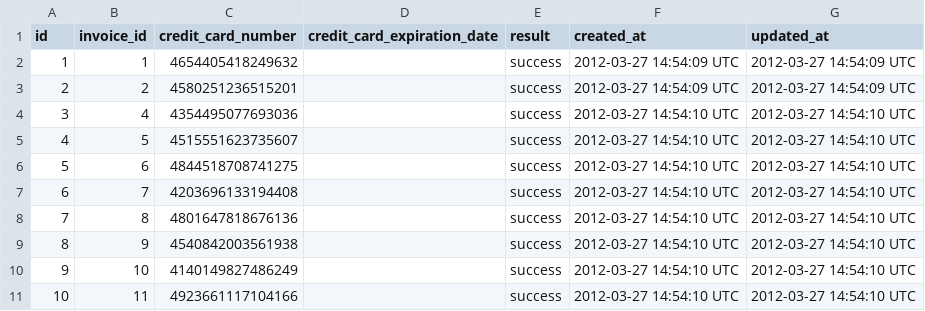
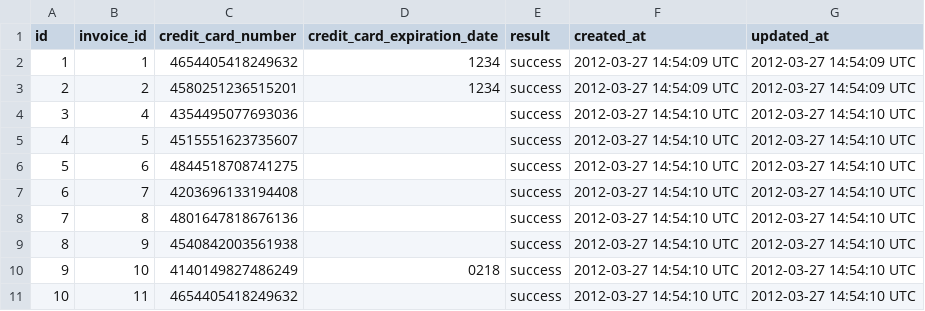
Before and after one commit to cminnerath/Sales_Engine, a CSV file: data/transactions_fixture.csv, drawn as a sheet.

Commit message:
transactions done

```diff
--- a/data/transactions_fixture.csv
+++ b/data/transactions_fixture.csv
@@ -1,4 +1,4 @@
 id,invoice_id,credit_card_number,credit_card_expiration_date,result,created_at,updated_at
-1,1,4654405418249632,,success,2012-03-27 14:54:09 UTC,2012-03-27 14:54:09 UTC
-2,2,4580251236515201,,success,2012-03-27 14:54:09 UTC,2012-03-27 14:54:09 UTC
+1,1,4654405418249632,1234,success,2012-03-27 14:54:09 UTC,2012-03-27 14:54:09 UTC
+2,2,4580251236515201,1234,success,2012-03-27 14:54:09 UTC,2012-03-27 14:54:09 UTC
 3,4,4354495077693036,,success,2012-03-27 14:54:10 UTC,2012-03-27 14:54:10 UTC
@@ -9,3 +9,3 @@ id,invoice_id,credit_card_number,credit_card_expiration_date,result,created_at,u
 8,9,4540842003561938,,success,2012-03-27 14:54:10 UTC,2012-03-27 14:54:10 UTC
-9,10,4140149827486249,,success,2012-03-27 14:54:10 UTC,2012-03-27 14:54:10 UTC
-10,11,4923661117104166,,success,2012-03-27 14:54:10 UTC,2012-03-27 14:54:10 UTC
+9,10,4140149827486249,0218,success,2012-03-27 14:54:10 UTC,2012-03-27 14:54:10 UTC
+10,11,4654405418249632,,success,2012-03-27 14:54:10 UTC,2012-03-27 14:54:10 UTC
```
Also changed, not shown: 7 other files.
